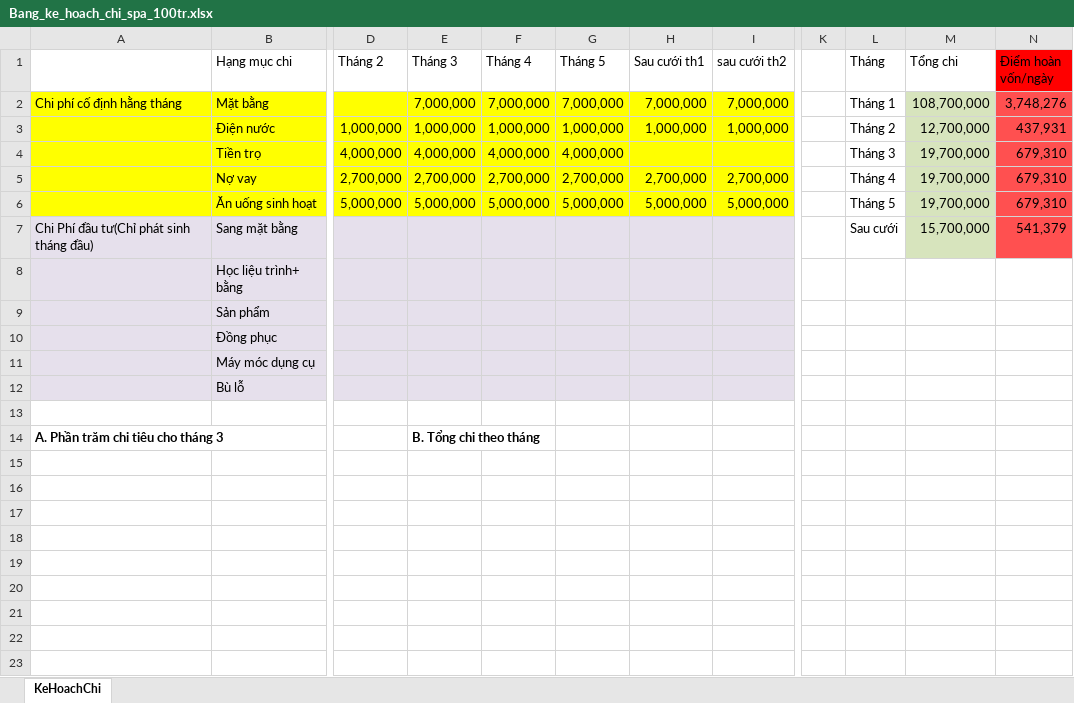
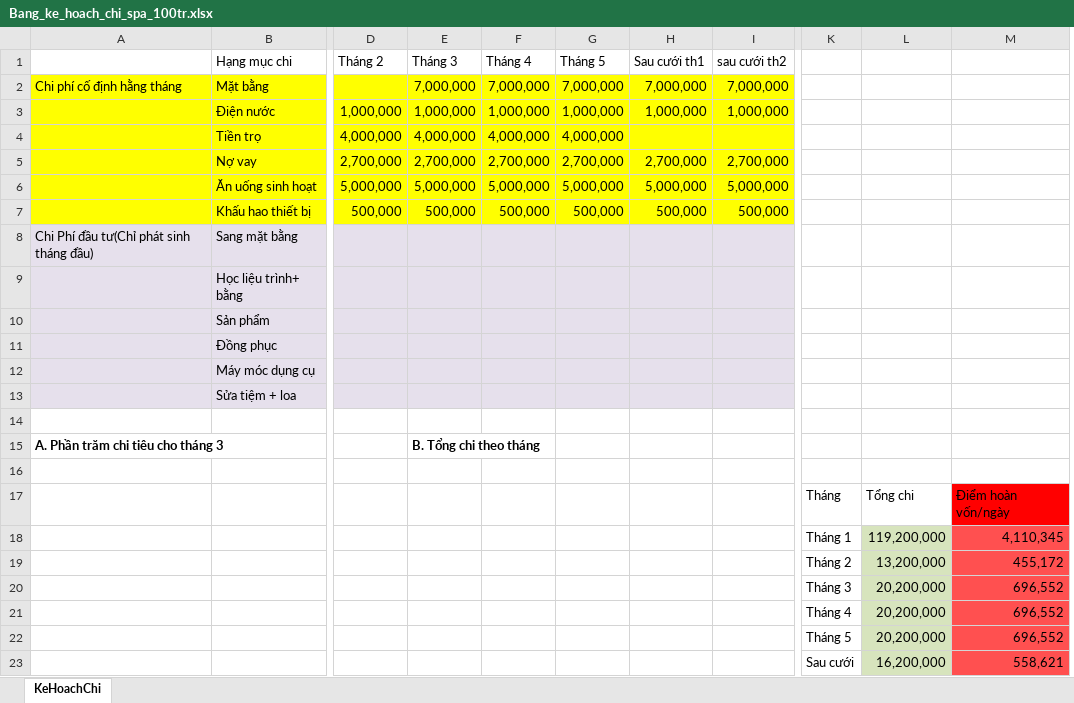
Before and after one commit to NhatLong351996/P_SPA_CAL, an Excel workbook: Bang_ke_hoach_chi_spa_100tr.xlsx, sheet KeHoachChi, drawn as a sheet; only a part is shown, gaps mark what is left out; values as stored, in another font and other column widths than the file's, no borders; charts and pictures and conditional formats and table styles not drawn; removed rows and columns are numbered as before the commit, all else as after; rows hold the shown columns only; the diff names each change by its address in the sheet, - before the commit and + after, or states it on an @@ line.

```diff
--- a/Bang_ke_hoach_chi_spa_100tr.xlsx (sheet KeHoachChi)
+++ b/Bang_ke_hoach_chi_spa_100tr.xlsx (sheet KeHoachChi)
-column K, empty
-column M (Tổng chi), rows 2-7: 108,700,000 | 12,700,000 | 19,700,000 | 19,700,000 | 19,700,000 | 15,700,000
-column N (Điểm hoàn vốn/ngày), rows 2-7: 3,748,276 | 437,931 | 679,310 | 679,310 | 679,310 | 541,379
+column L, empty
+column M, empty
-K1: Tháng
+K1: (empty)
-K2: Tháng 1
+K2: (empty)
-K3: Tháng 2
+K3: (empty)
-K4: Tháng 3
+K4: (empty)
-K5: Tháng 4
+K5: (empty)
-K6: Tháng 5
+K6: (empty)
+row 7:  | Khấu hao thiết bị | 500,000 | 500,000 | 500,000 | 500,000 | 500,000 | 500,000
-K8: Sau cưới
+K8: (empty)
-row 12:  | Bù lỗ
+row 13:  | Sửa tiệm + loa
+row 16: (empty)
+row 17:  |  |  |  |  |  |  |  | Tháng | Tổng chi | Điểm hoàn vốn/ngày
+row 18:  |  |  |  |  |  |  |  | Tháng 1 | 119,200,000 | 4,110,345
+row 19:  |  |  |  |  |  |  |  | Tháng 2 | 13,200,000 | 455,172
+row 20:  |  |  |  |  |  |  |  | Tháng 3 | 20,200,000 | 696,552
+row 21:  |  |  |  |  |  |  |  | Tháng 4 | 20,200,000 | 696,552
+row 22:  |  |  |  |  |  |  |  | Tháng 5 | 20,200,000 | 696,552
+row 23:  |  |  |  |  |  |  |  | Sau cưới | 16,200,000 | 558,621
```
Also changed, not shown: charts or pictures, 6 other files.
